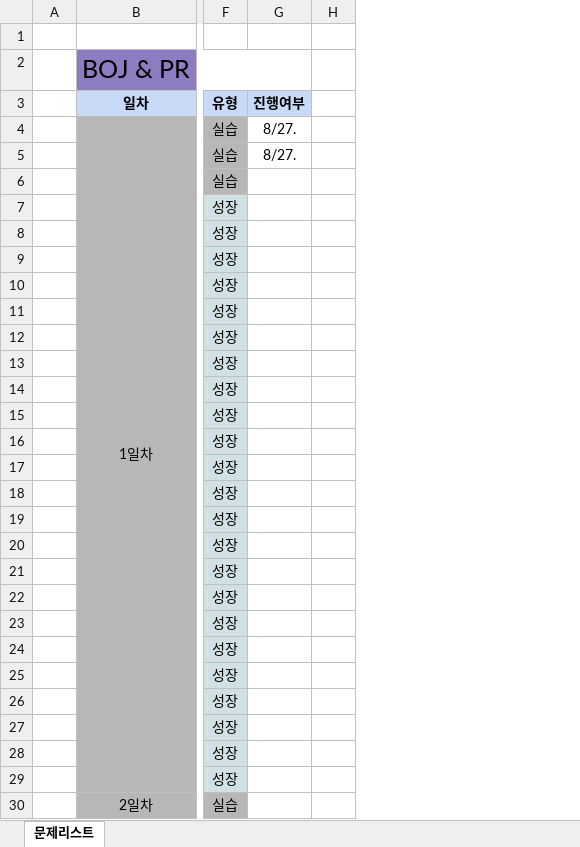
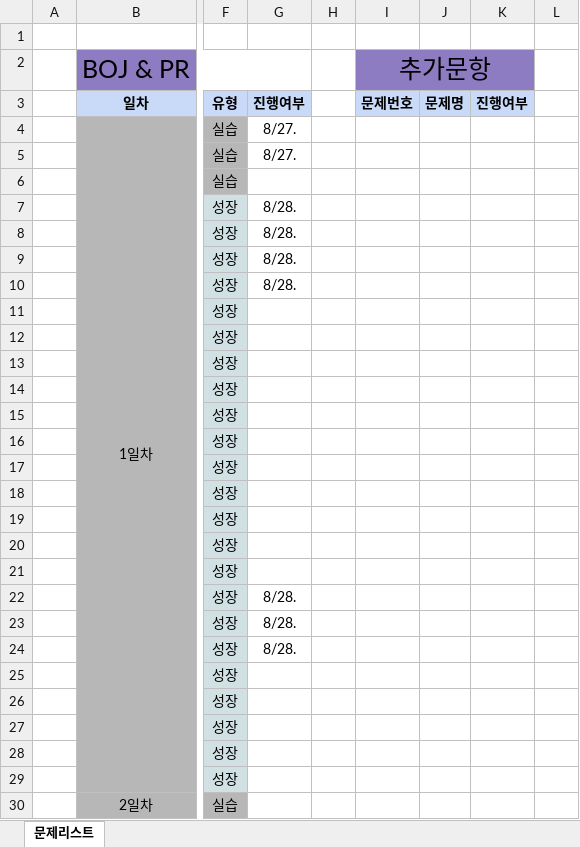
Before and after one commit to leesangyongsong/TIL, an Excel workbook: 기타_알고리즘1일1문제/알고리즘문제리스트.xlsx, sheet 문제리스트, drawn as a sheet; only a part is shown, gaps mark what is left out; values as stored, in another font and other column widths than the file's, no borders; the diff names each change by its address in the sheet, - before the commit and + after, or states it on an @@ line.

Commit message:
0828 알고리즘 풀이

```diff
--- a/기타_알고리즘1일1문제/알고리즘문제리스트.xlsx (sheet 문제리스트)
+++ b/기타_알고리즘1일1문제/알고리즘문제리스트.xlsx (sheet 문제리스트)
+column I, rows 2-3: 추가문항 | 문제번호
+column J, row 3: 문제명
+column K, row 3: 진행여부
+column L, empty
-G7:G10: (empty)
+G7:G10: 8/28.
-G22:G24: (empty)
+G22:G24: 8/28.
```
Also changed, not shown: 7 other files.
